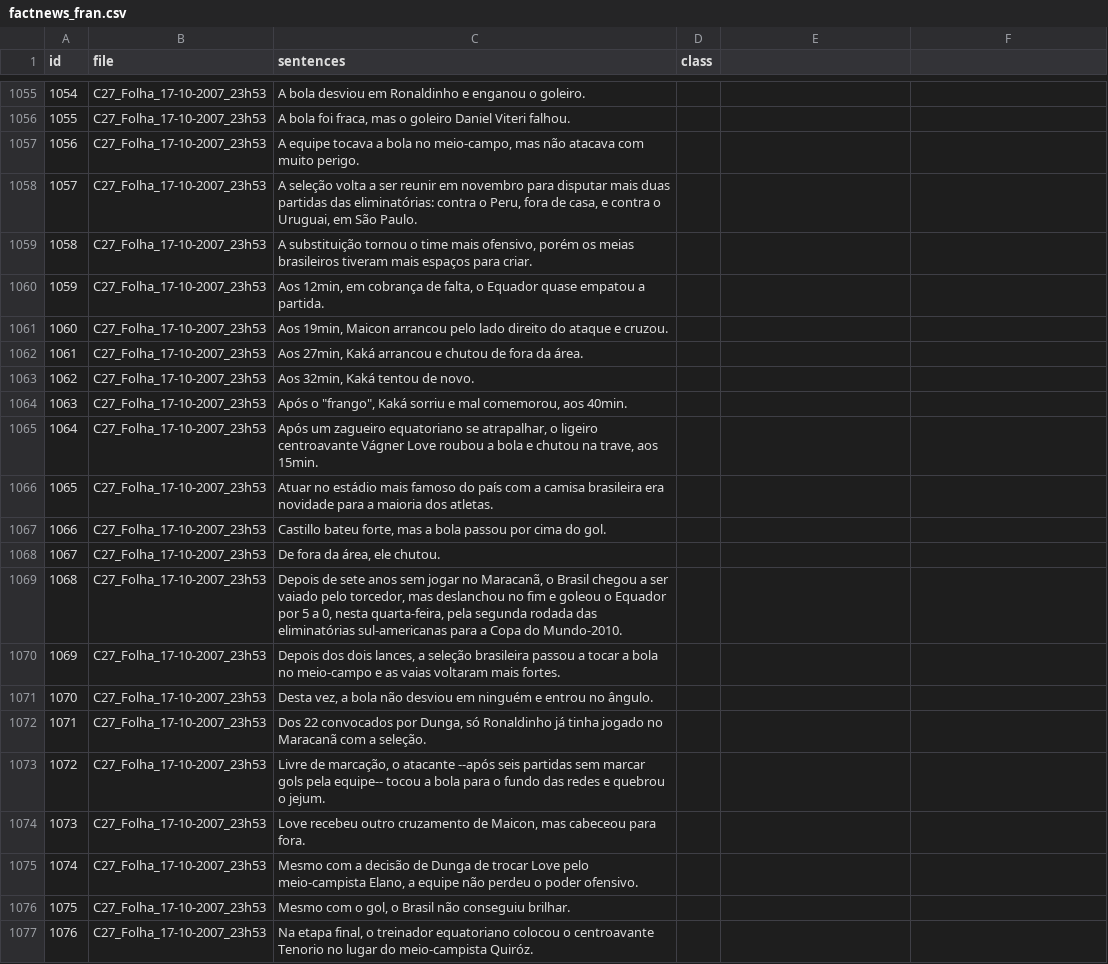
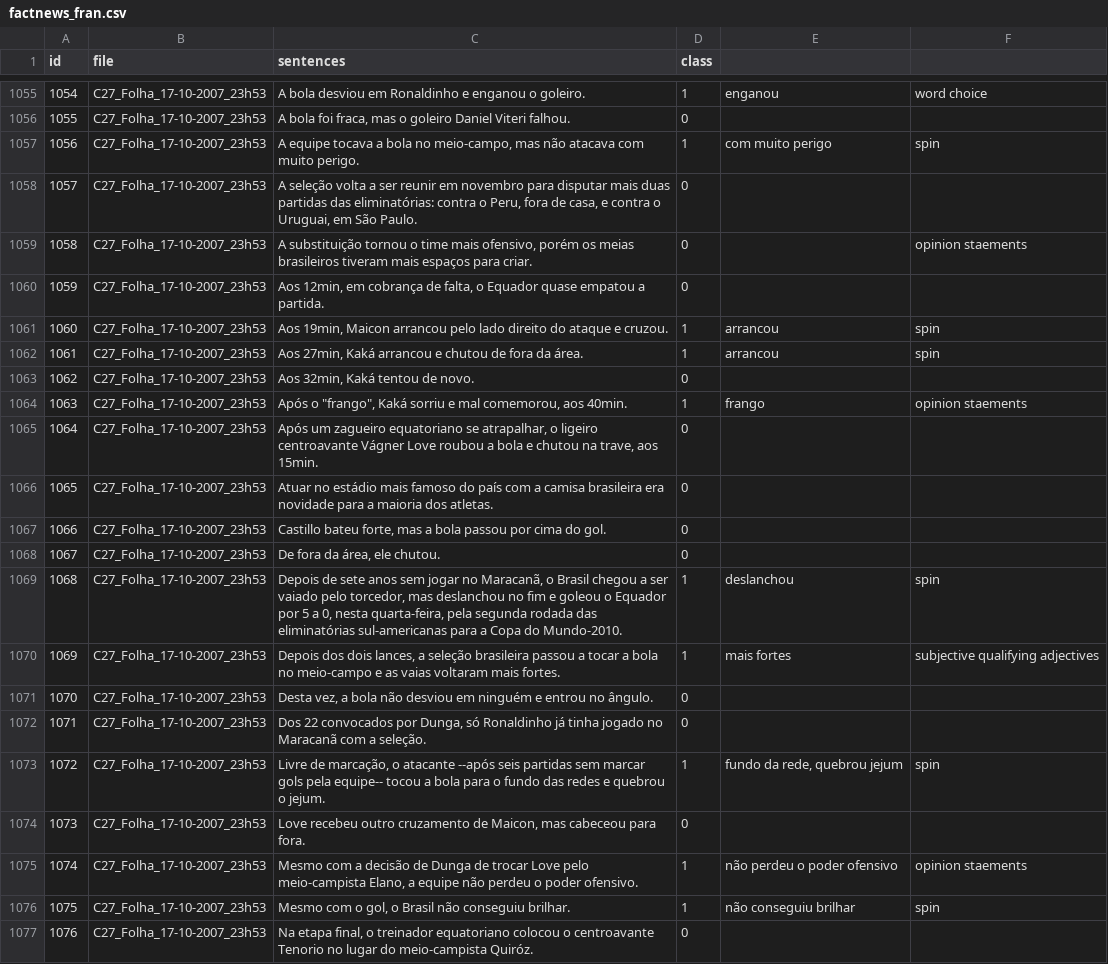
Before and after one commit to franciellevargas/FactNews, a CSV file: dataset/csv/factnews_fran.csv, drawn as a sheet; only a part is shown, gaps mark what is left out; the diff covers the shown part only; the diff names each change by its address in the sheet, - before the commit and + after, or states it on an @@ line.

```diff
--- a/dataset/csv/factnews_fran.csv
+++ b/dataset/csv/factnews_fran.csv
-D1055 (class): (empty)
+D1055 (class): 1
-E1055: (empty)
+E1055: enganou
-F1055: (empty)
+F1055: word choice
-D1056 (class): (empty)
+D1056 (class): 0
-D1057 (class): (empty)
+D1057 (class): 1
-E1057: (empty)
+E1057: com muito perigo
-F1057: (empty)
+F1057: spin
-D1058:D1060 (class): (empty)
+D1058:D1060 (class): 0
-F1059: (empty)
+F1059: opinion staements
-D1061:D1062 (class): (empty)
+D1061:D1062 (class): 1
-E1061:E1062: (empty)
+E1061:E1062: arrancou
-F1061:F1062: (empty)
+F1061:F1062: spin
-D1063 (class): (empty)
+D1063 (class): 0
-D1064 (class): (empty)
+D1064 (class): 1
-E1064: (empty)
+E1064: frango
-F1064: (empty)
+F1064: opinion staements
-D1065:D1068 (class): (empty)
+D1065:D1068 (class): 0
-D1069:D1070 (class): (empty)
+D1069:D1070 (class): 1
-E1069: (empty)
+E1069: deslanchou
-F1069: (empty)
+F1069: spin
-E1070: (empty)
+E1070: mais fortes
-F1070: (empty)
+F1070: subjective qualifying adjectives
-D1071:D1072 (class): (empty)
+D1071:D1072 (class): 0
-D1073 (class): (empty)
+D1073 (class): 1
-E1073: (empty)
+E1073: fundo da rede, quebrou jejum
-F1073: (empty)
+F1073: spin
-D1074 (class): (empty)
+D1074 (class): 0
-D1075:D1076 (class): (empty)
+D1075:D1076 (class): 1
-E1075: (empty)
+E1075: não perdeu o poder ofensivo
-F1075: (empty)
+F1075: opinion staements
-E1076: (empty)
+E1076: não conseguiu brilhar
-F1076: (empty)
+F1076: spin
-D1077 (class): (empty)
+D1077 (class): 0
```
Also changed, not shown: 105 edited cells elsewhere in this file.
